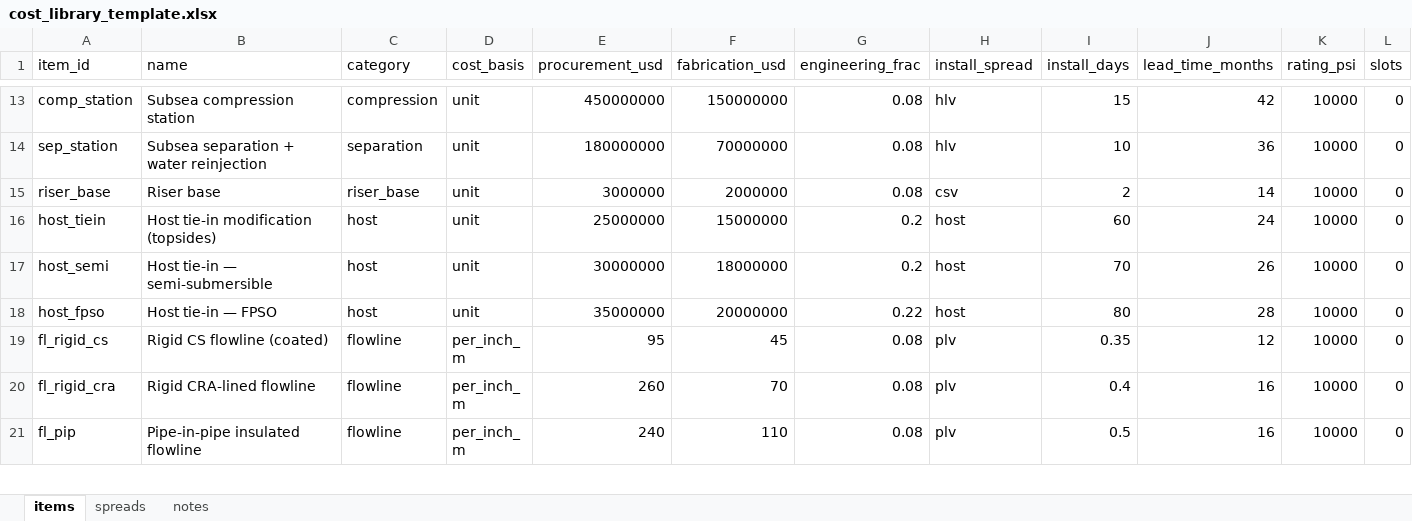
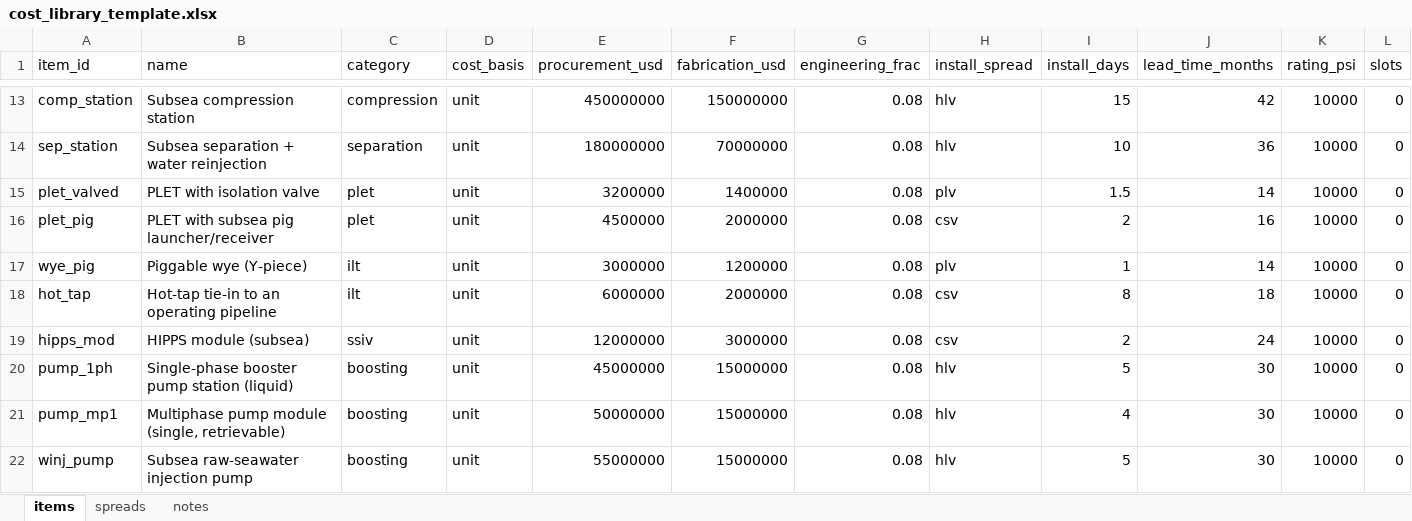
Before and after one commit to miroine/tieback_ncs_app, an Excel workbook: library/cost_library_template.xlsx, sheet items, drawn as a sheet; only a part is shown, gaps mark what is left out; the shorter side is filled out with more unchanged rows; values as stored, in another font and other column widths than the file's, no borders; rows hold the shown columns only; the diff covers the shown part only; the diff names each change by its address in the sheet, - before the commit and + after, or states it on an @@ line.

```diff
--- a/library/cost_library_template.xlsx (sheet items)
+++ b/library/cost_library_template.xlsx (sheet items)
+row 15: plet_valved | PLET with isolation valve | plet | unit | 3200000 | 1400000 | 0.08 | plv | 1.5 | 14 | 10000 | 0
+row 16: plet_pig | PLET with subsea pig launcher/receiver | plet | unit | 4500000 | 2000000 | 0.08 | csv | 2 | 16 | 10000 | 0
+row 17: wye_pig | Piggable wye (Y-piece) | ilt | unit | 3000000 | 1200000 | 0.08 | plv | 1 | 14 | 10000 | 0
+row 18: hot_tap | Hot-tap tie-in to an operating pipeline | ilt | unit | 6000000 | 2000000 | 0.08 | csv | 8 | 18 | 10000 | 0
+row 19: hipps_mod | HIPPS module (subsea) | ssiv | unit | 12000000 | 3000000 | 0.08 | csv | 2 | 24 | 10000 | 0
+row 20: pump_1ph | Single-phase booster pump station (liquid) | boosting | unit | 45000000 | 15000000 | 0.08 | hlv | 5 | 30 | 10000 | 0
+row 21: pump_mp1 | Multiphase pump module (single, retrievable) | boosting | unit | 50000000 | 15000000 | 0.08 | hlv | 4 | 30 | 10000 | 0
+row 22: winj_pump | Subsea raw-seawater injection pump | boosting | unit | 55000000 | 15000000 | 0.08 | hlv | 5 | 30 | 10000 | 0
```
Also changed, not shown: 9 added rows elsewhere in this sheet, 14 other files.
